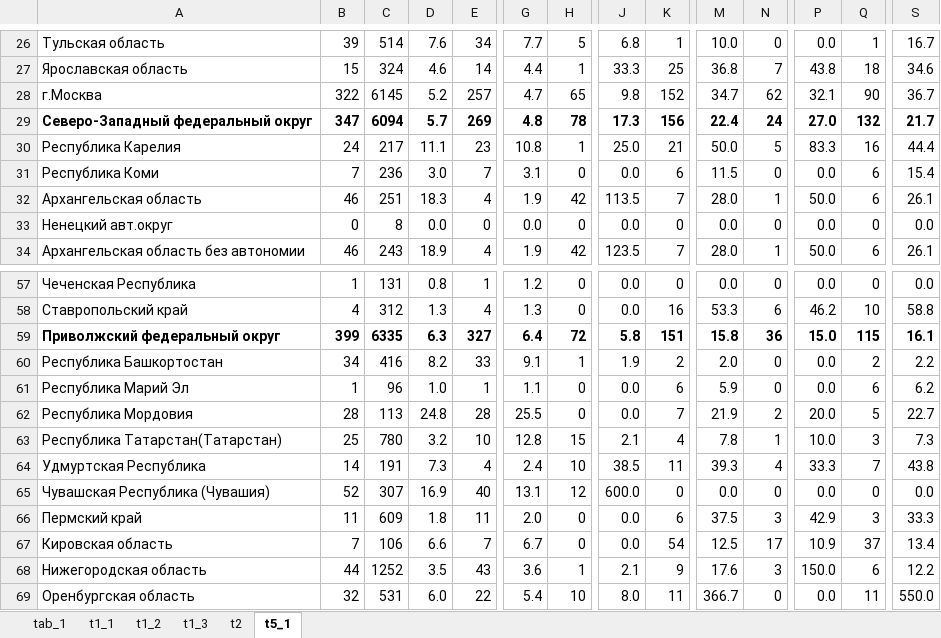
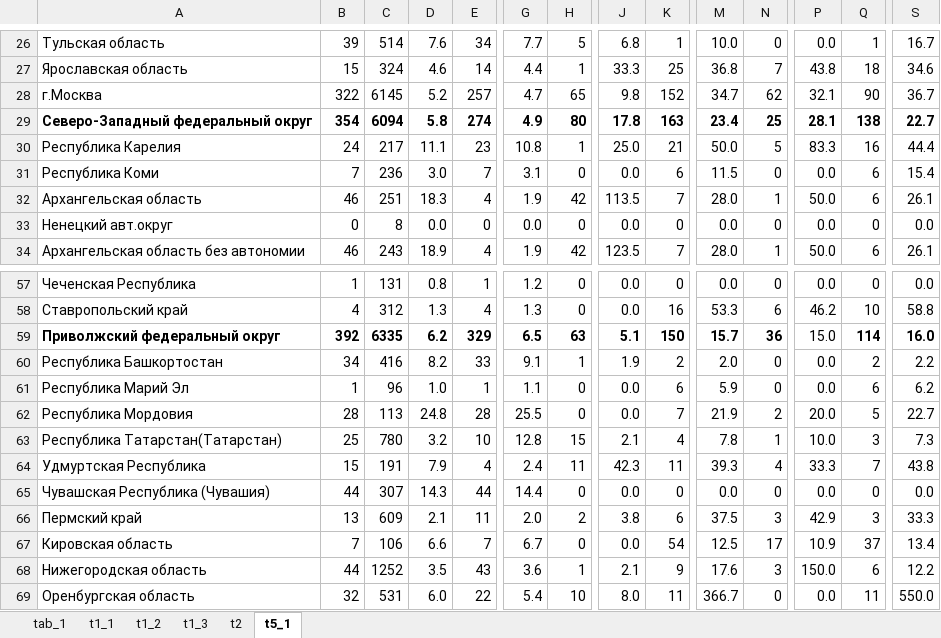
Before and after one commit to dkobak/excess-mortality, an Excel workbook: russian-data/raw/edn07_2022.xlsx, sheet t5_1, drawn as a sheet; only a part is shown, gaps mark what is left out; values as stored, in another font and other column widths than the file's, no borders; the diff covers the shown part only; the diff names each change by its address in the sheet, - before the commit and + after, or states it on an @@ line.

Commit message:
russia data update

```diff
--- a/russian-data/raw/edn07_2022.xlsx (sheet t5_1)
+++ b/russian-data/raw/edn07_2022.xlsx (sheet t5_1)
-B29: 347
+B29: 354
-D29: 5.7
+D29: 5.8
-E29: 269
+E29: 274
-G29: 4.8
+G29: 4.9
-H29: 78
+H29: 80
-J29: 17.3
+J29: 17.8
-K29: 156
+K29: 163
-M29: 22.4
+M29: 23.4
-N29: 24
+N29: 25
-P29: 27.0
+P29: 28.1
-Q29: 132
+Q29: 138
-S29: 21.7
+S29: 22.7
-B59: 399
+B59: 392
-D59: 6.3
+D59: 6.2
-E59: 327
+E59: 329
-G59: 6.4
+G59: 6.5
-H59: 72
+H59: 63
-J59: 5.8
+J59: 5.1
-K59: 151
+K59: 150
-M59: 15.8
+M59: 15.7
-P59 bold: on
+P59 bold: off
-Q59: 115
+Q59: 114
-S59: 16.1
+S59: 16.0
-B64: 14
+B64: 15
-D64: 7.3
+D64: 7.9
-H64: 10
+H64: 11
-J64: 38.5
+J64: 42.3
-B65: 52
+B65: 44
-D65: 16.9
+D65: 14.3
-E65: 40
+E65: 44
-G65: 13.1
+G65: 14.4
-H65: 12
+H65: 0
-J65: 600.0
+J65: 0.0
-B66: 11
+B66: 13
-D66: 1.8
+D66: 2.1
-H66: 0
+H66: 2
-J66: 0.0
+J66: 3.8
```
Also changed, not shown: 153 edited cells and cell formats elsewhere in this sheet, 16 other files.
